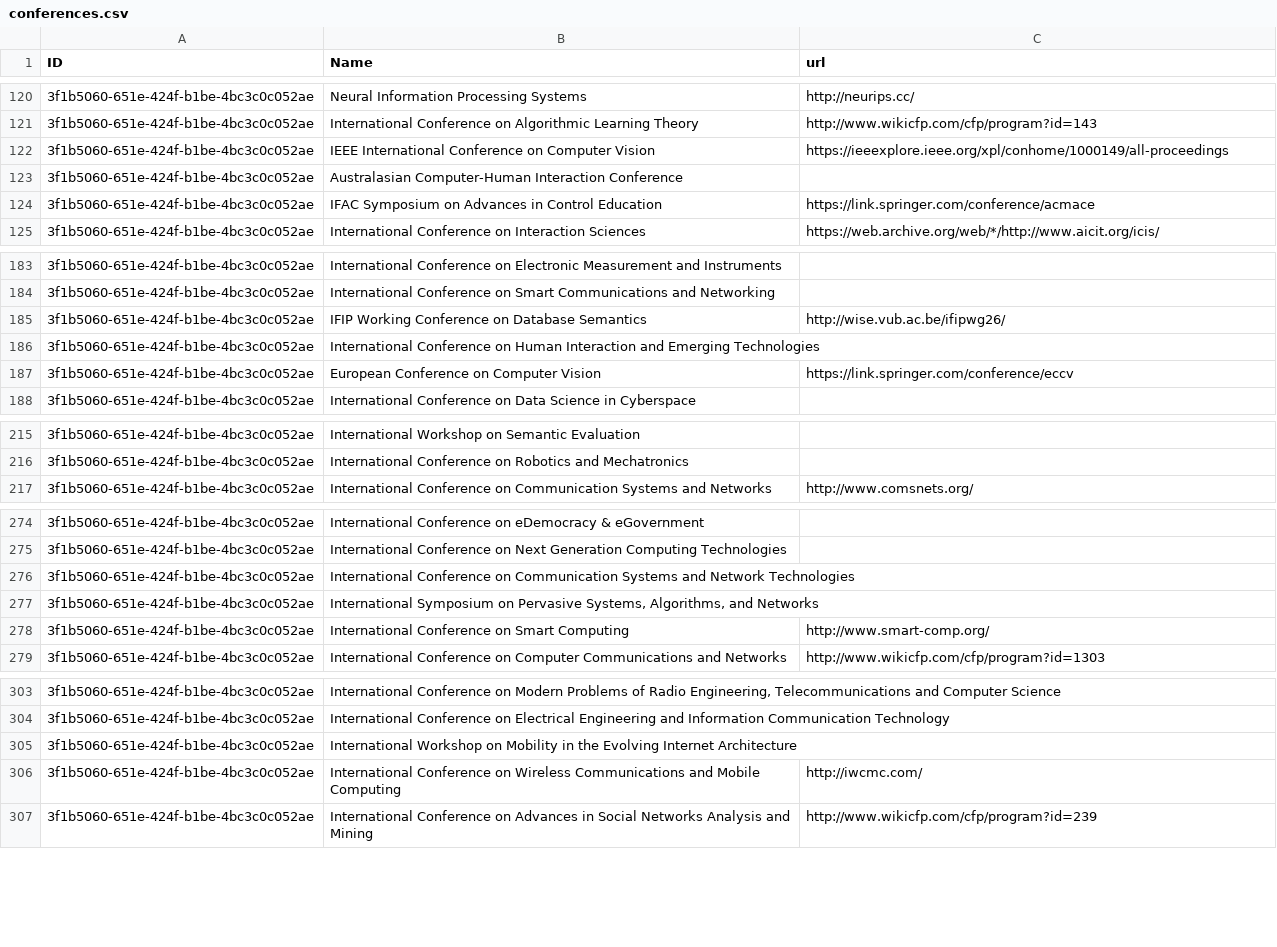
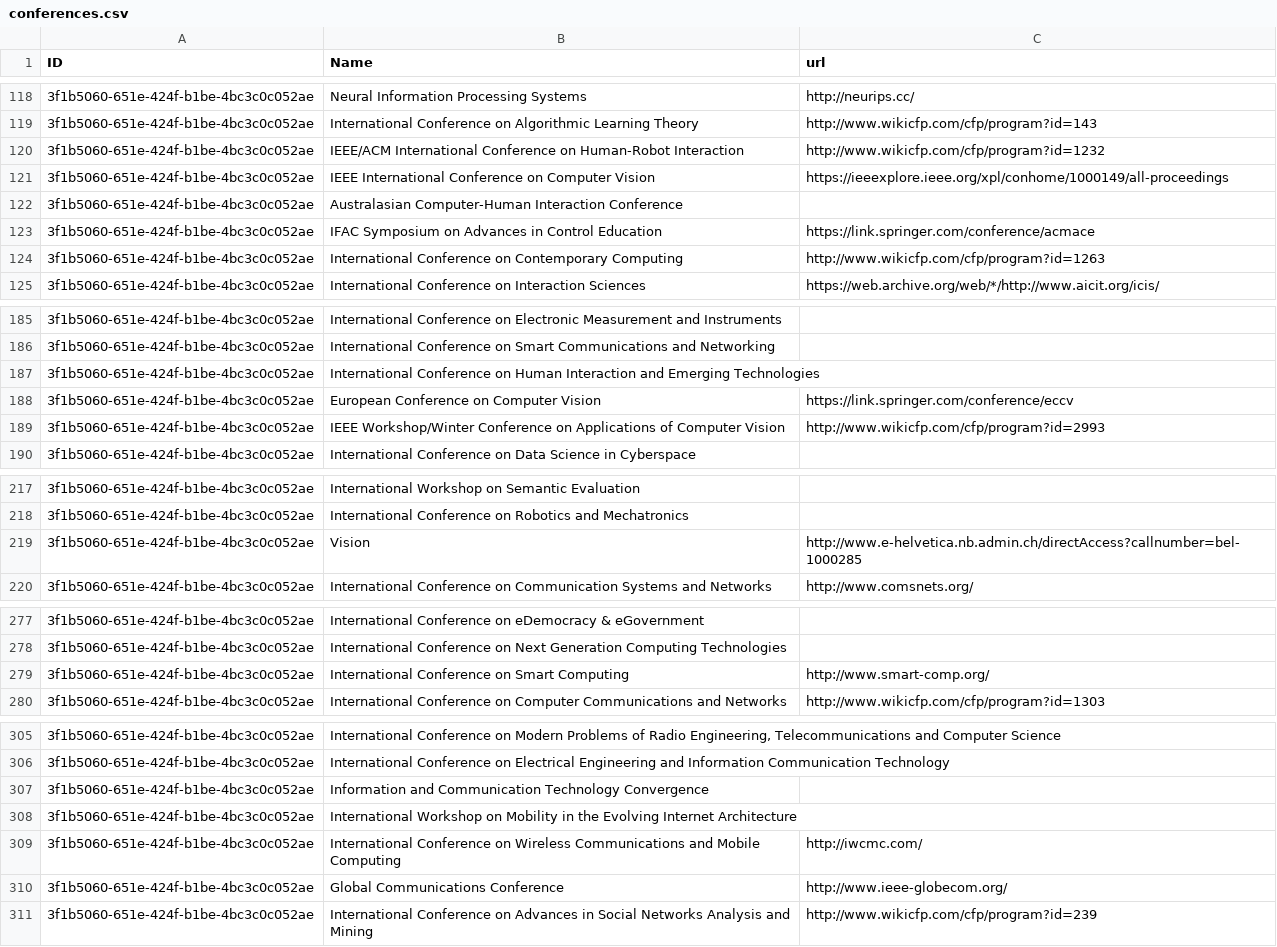
Before and after one commit to hadiqaalamdar/SDM-Lab1, a CSV file: conferences.csv, drawn as a sheet; only a part is shown, gaps mark what is left out; removed rows and columns are numbered as before the commit, all else as after; the diff covers the shown part only; the diff names each change by its address in the sheet, - before the commit and + after, or states it on an @@ line.

```diff
--- a/conferences.csv
+++ b/conferences.csv
+row 120: 3f1b5060-651e-424f-b1be-4bc3c0c052ae | IEEE/ACM International Conference on Human-Robot Interaction | http://www.wikicfp.com/cfp/program?id=1232
@@ row 115 moved to row 124: 3f1b5060-651e-424f-b1be-4bc3c0c052ae @@
-row 185: 3f1b5060-651e-424f-b1be-4bc3c0c052ae | IFIP Working Conference on Database Semantics | http://wise.vub.ac.be/ifipwg26/
+row 189: 3f1b5060-651e-424f-b1be-4bc3c0c052ae | IEEE Workshop/Winter Conference on Applications of Computer Vision | http://www.wikicfp.com/cfp/program?id=2993
+row 219: 3f1b5060-651e-424f-b1be-4bc3c0c052ae | Vision | http://www.e-helvetica.nb.admin.ch/directAccess?callnumber=bel-1000285
-row 276: 3f1b5060-651e-424f-b1be-4bc3c0c052ae | International Conference on Communication Systems and Network Technologies
-row 277: 3f1b5060-651e-424f-b1be-4bc3c0c052ae | International Symposium on Pervasive Systems, Algorithms, and Networks
+row 307: 3f1b5060-651e-424f-b1be-4bc3c0c052ae | Information and Communication Technology Convergence
+row 310: 3f1b5060-651e-424f-b1be-4bc3c0c052ae | Global Communications Conference | http://www.ieee-globecom.org/
```
Also changed, not shown: 33 added rows, 2 removed rows and 10 moved rows elsewhere in this file, fields_of_study.csv, paper_field_relationship.csv, 20 other files.
